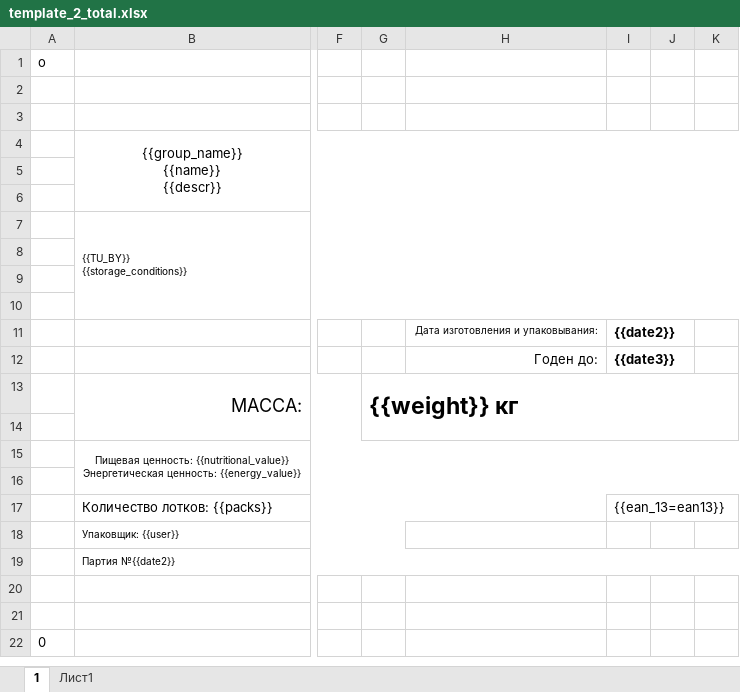
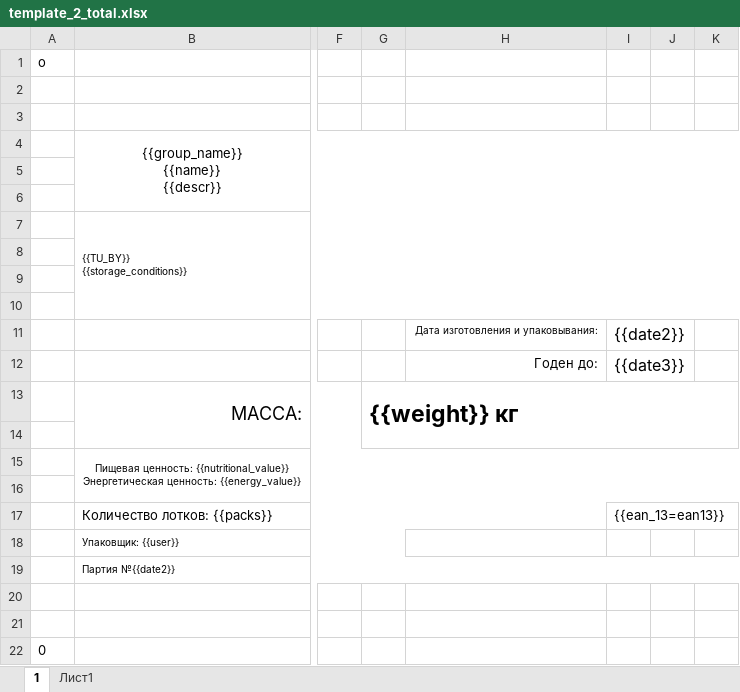
Before and after one commit to Andrew-6676/chickenPrinter, an Excel workbook: printer/templates/template_2_total.xlsx, sheet 1, drawn as a sheet; only a part is shown, gaps mark what is left out; values as stored, in another font and other column widths than the file's, no borders; the diff names each change by its address in the sheet, - before the commit and + after, or states it on an @@ line.

```diff
--- a/printer/templates/template_2_total.xlsx (sheet 1)
+++ b/printer/templates/template_2_total.xlsx (sheet 1)
-I11:I12 bold: on
+I11:I12 bold: off, text size: larger
```
Also changed, not shown: printer/templates/template_2.xlsx, 9 other files.
